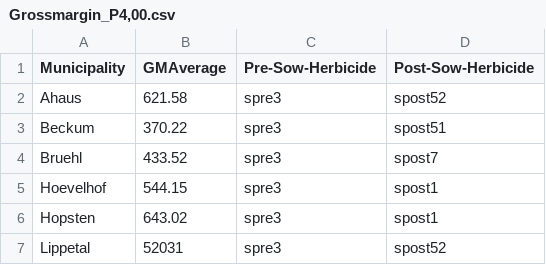
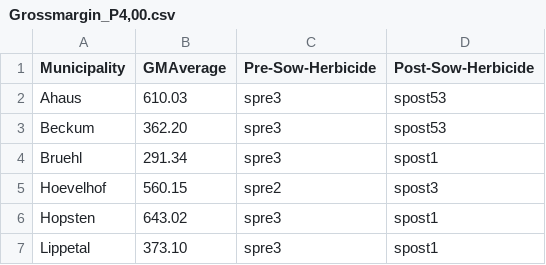
Before and after one commit to AECP-ETHZ/FARMIND, a CSV file: Grossmargin_P4,00.csv, drawn as a sheet; the diff names each change by its address in the sheet, - before the commit and + after, or states it on an @@ line.

```diff
--- a/Grossmargin_P4,00.csv
+++ b/Grossmargin_P4,00.csv
-B2 (GMAverage): 621.58
+B2 (GMAverage): 610.03
-D2 (Post-Sow-Herbicide): spost52
+D2 (Post-Sow-Herbicide): spost53
-B3 (GMAverage): 370.22
+B3 (GMAverage): 362.20
-D3 (Post-Sow-Herbicide): spost51
+D3 (Post-Sow-Herbicide): spost53
-B4 (GMAverage): 433.52
+B4 (GMAverage): 291.34
-D4 (Post-Sow-Herbicide): spost7
+D4 (Post-Sow-Herbicide): spost1
-B5 (GMAverage): 544.15
+B5 (GMAverage): 560.15
-C5 (Pre-Sow-Herbicide): spre3
+C5 (Pre-Sow-Herbicide): spre2
-D5 (Post-Sow-Herbicide): spost1
+D5 (Post-Sow-Herbicide): spost3
-B7 (GMAverage): 52031
+B7 (GMAverage): 373.10
-D7 (Post-Sow-Herbicide): spost52
+D7 (Post-Sow-Herbicide): spost1
```
Also changed, not shown: data/Grossmargin_P4,00.csv, data/activities.csv, 1 other file.
